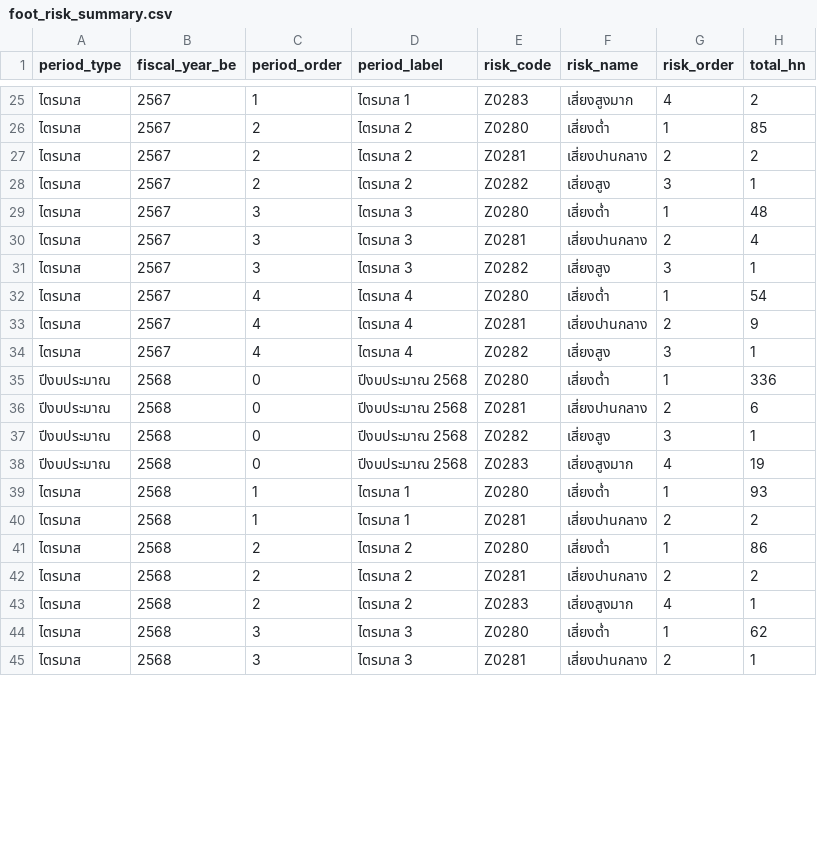
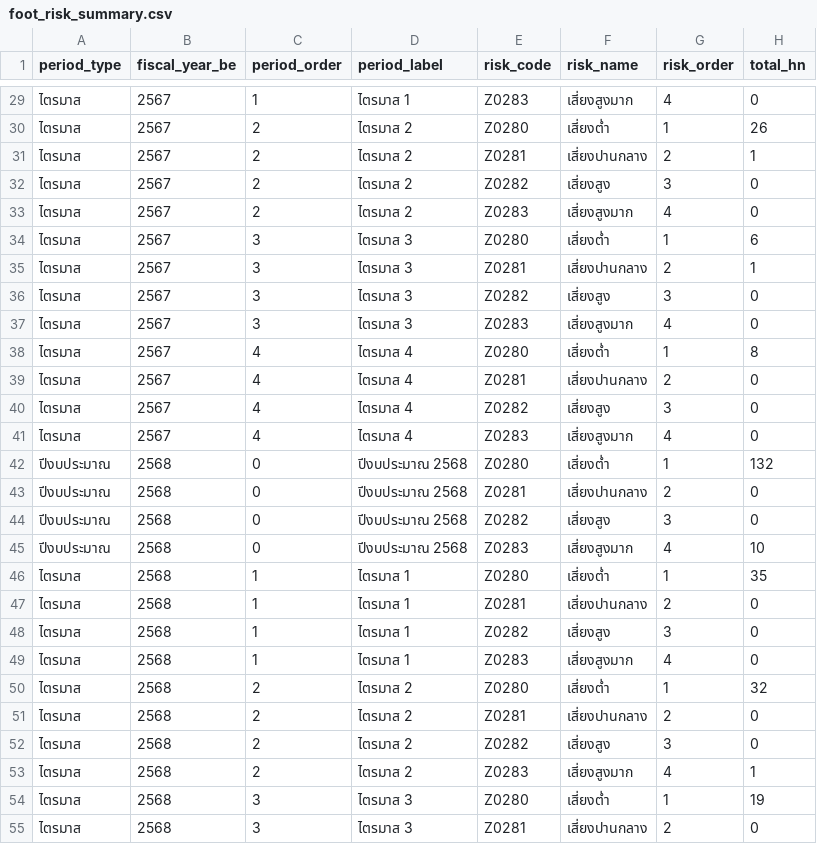
Before and after one commit to zinggirlworld/ncd-dashboard-nkp-beta, a CSV file: static/foot_risk_summary.csv, drawn as a sheet; only a part is shown, gaps mark what is left out; the diff covers the shown part only.

```diff
--- a/static/foot_risk_summary.csv
+++ b/static/foot_risk_summary.csv
@@ -25,21 +29,27 @@
-"ไตรมาส","2567","1","ไตรมาส 1","Z0283","เสี่ยงสูงมาก","4","2"
-"ไตรมาส","2567","2","ไตรมาส 2","Z0280","เสี่ยงต่ำ","1","85"
-"ไตรมาส","2567","2","ไตรมาส 2","Z0281","เสี่ยงปานกลาง","2","2"
-"ไตรมาส","2567","2","ไตรมาส 2","Z0282","เสี่ยงสูง","3","1"
-"ไตรมาส","2567","3","ไตรมาส 3","Z0280","เสี่ยงต่ำ","1","48"
-"ไตรมาส","2567","3","ไตรมาส 3","Z0281","เสี่ยงปานกลาง","2","4"
-"ไตรมาส","2567","3","ไตรมาส 3","Z0282","เสี่ยงสูง","3","1"
-"ไตรมาส","2567","4","ไตรมาส 4","Z0280","เสี่ยงต่ำ","1","54"
-"ไตรมาส","2567","4","ไตรมาส 4","Z0281","เสี่ยงปานกลาง","2","9"
-"ไตรมาส","2567","4","ไตรมาส 4","Z0282","เสี่ยงสูง","3","1"
-"ปีงบประมาณ","2568","0","ปีงบประมาณ 2568","Z0280","เสี่ยงต่ำ","1","336"
-"ปีงบประมาณ","2568","0","ปีงบประมาณ 2568","Z0281","เสี่ยงปานกลาง","2","6"
-"ปีงบประมาณ","2568","0","ปีงบประมาณ 2568","Z0282","เสี่ยงสูง","3","1"
-"ปีงบประมาณ","2568","0","ปีงบประมาณ 2568","Z0283","เสี่ยงสูงมาก","4","19"
-"ไตรมาส","2568","1","ไตรมาส 1","Z0280","เสี่ยงต่ำ","1","93"
-"ไตรมาส","2568","1","ไตรมาส 1","Z0281","เสี่ยงปานกลาง","2","2"
-"ไตรมาส","2568","2","ไตรมาส 2","Z0280","เสี่ยงต่ำ","1","86"
-"ไตรมาส","2568","2","ไตรมาส 2","Z0281","เสี่ยงปานกลาง","2","2"
+"ไตรมาส","2567","1","ไตรมาส 1","Z0283","เสี่ยงสูงมาก","4","0"
+"ไตรมาส","2567","2","ไตรมาส 2","Z0280","เสี่ยงต่ำ","1","26"
+"ไตรมาส","2567","2","ไตรมาส 2","Z0281","เสี่ยงปานกลาง","2","1"
+"ไตรมาส","2567","2","ไตรมาส 2","Z0282","เสี่ยงสูง","3","0"
+"ไตรมาส","2567","2","ไตรมาส 2","Z0283","เสี่ยงสูงมาก","4","0"
+"ไตรมาส","2567","3","ไตรมาส 3","Z0280","เสี่ยงต่ำ","1","6"
+"ไตรมาส","2567","3","ไตรมาส 3","Z0281","เสี่ยงปานกลาง","2","1"
+"ไตรมาส","2567","3","ไตรมาส 3","Z0282","เสี่ยงสูง","3","0"
+"ไตรมาส","2567","3","ไตรมาส 3","Z0283","เสี่ยงสูงมาก","4","0"
+"ไตรมาส","2567","4","ไตรมาส 4","Z0280","เสี่ยงต่ำ","1","8"
+"ไตรมาส","2567","4","ไตรมาส 4","Z0281","เสี่ยงปานกลาง","2","0"
+"ไตรมาส","2567","4","ไตรมาส 4","Z0282","เสี่ยงสูง","3","0"
+"ไตรมาส","2567","4","ไตรมาส 4","Z0283","เสี่ยงสูงมาก","4","0"
+"ปีงบประมาณ","2568","0","ปีงบประมาณ 2568","Z0280","เสี่ยงต่ำ","1","132"
+"ปีงบประมาณ","2568","0","ปีงบประมาณ 2568","Z0281","เสี่ยงปานกลาง","2","0"
+"ปีงบประมาณ","2568","0","ปีงบประมาณ 2568","Z0282","เสี่ยงสูง","3","0"
+"ปีงบประมาณ","2568","0","ปีงบประมาณ 2568","Z0283","เสี่ยงสูงมาก","4","10"
+"ไตรมาส","2568","1","ไตรมาส 1","Z0280","เสี่ยงต่ำ","1","35"
+"ไตรมาส","2568","1","ไตรมาส 1","Z0281","เสี่ยงปานกลาง","2","0"
+"ไตรมาส","2568","1","ไตรมาส 1","Z0282","เสี่ยงสูง","3","0"
+"ไตรมาส","2568","1","ไตรมาส 1","Z0283","เสี่ยงสูงมาก","4","0"
+"ไตรมาส","2568","2","ไตรมาส 2","Z0280","เสี่ยงต่ำ","1","32"
+"ไตรมาส","2568","2","ไตรมาส 2","Z0281","เสี่ยงปานกลาง","2","0"
+"ไตรมาส","2568","2","ไตรมาส 2","Z0282","เสี่ยงสูง","3","0"
 "ไตรมาส","2568","2","ไตรมาส 2","Z0283","เสี่ยงสูงมาก","4","1"
-"ไตรมาส","2568","3","ไตรมาส 3","Z0280","เสี่ยงต่ำ","1","62"
-"ไตรมาส","2568","3","ไตรมาส 3","Z0281","เสี่ยงปานกลาง","2","1"
+"ไตรมาส","2568","3","ไตรมาส 3","Z0280","เสี่ยงต่ำ","1","19"
+"ไตรมาส","2568","3","ไตรมาส 3","Z0281","เสี่ยงปานกลาง","2","0"
```
Also changed, not shown: 10 added rows and 40 edited cells elsewhere in this file, 9 other files.
